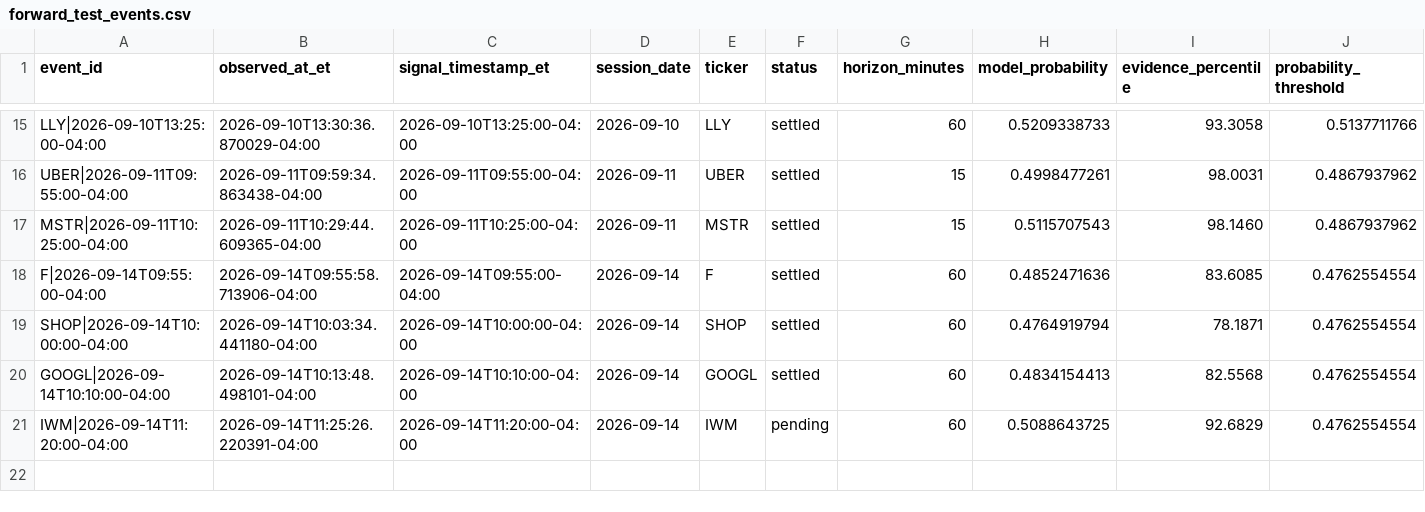
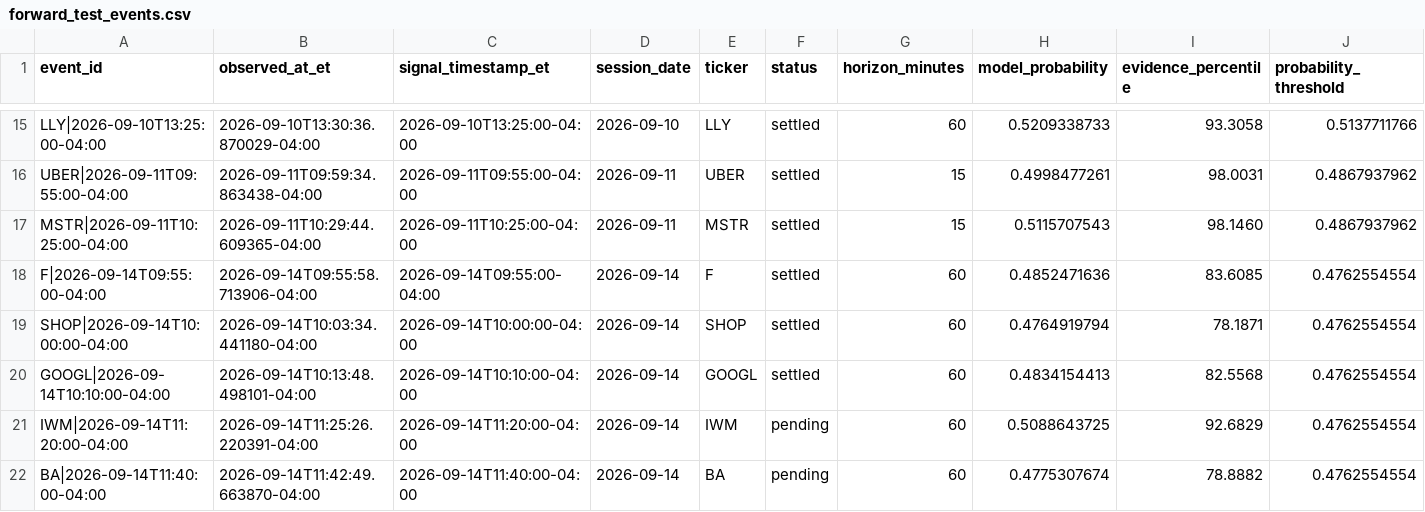
Before and after one commit to lamyapowell21-web/clarity-market-mobile, a CSV file: forward_test_events.csv, drawn as a sheet; only a part is shown, gaps mark what is left out; rows hold the shown columns only; the diff names each change by its address in the sheet, - before the commit and + after, or states it on an @@ line.

```diff
--- a/forward_test_events.csv
+++ b/forward_test_events.csv
+row 22: BA|2026-09-14T11:40:00-04:00 | 2026-09-14T11:42:49.663870-04:00 | 2026-09-14T11:40:00-04:00 | 2026-09-14 | BA | pending | 60 | 0.4775307674 | 78.8882 | 0.4762554554
```
Also changed, not shown: 1 other file.
